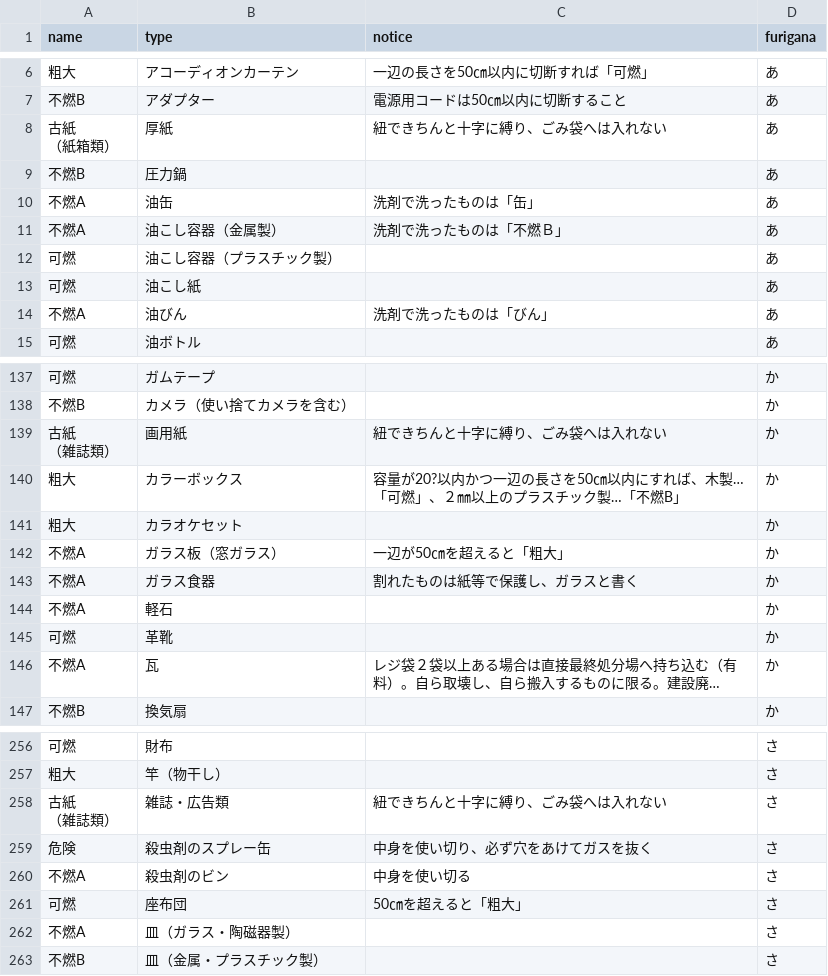
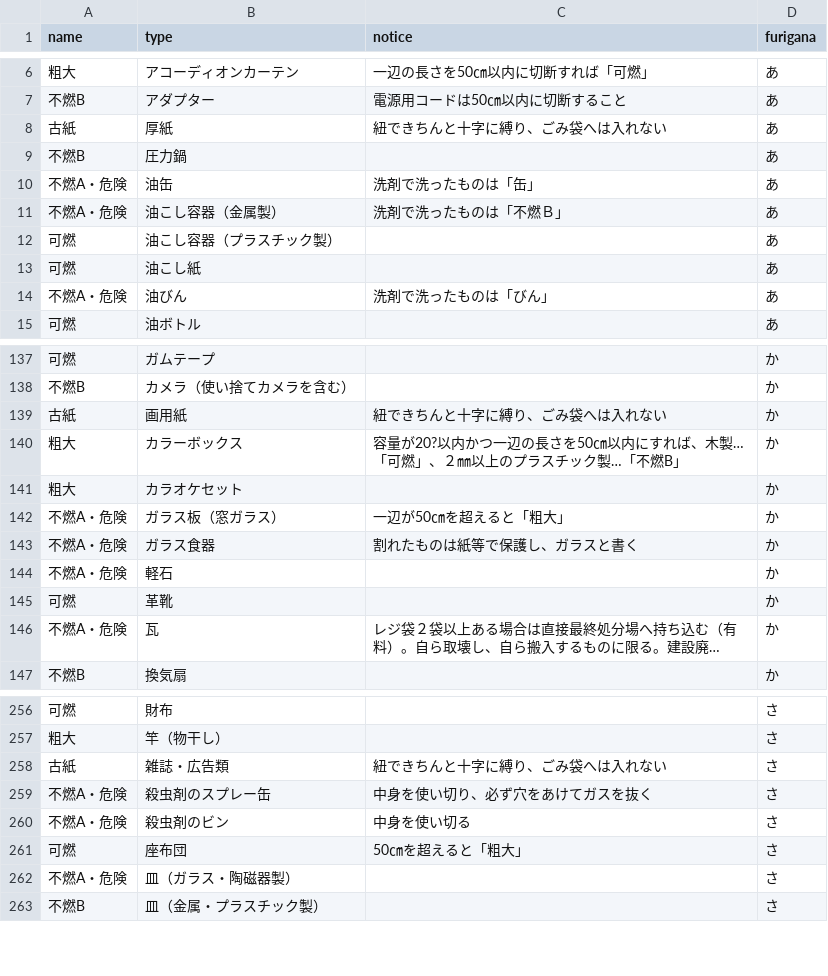
Before and after one commit to tamanojyouhou/5374, a CSV file: data/target.csv, drawn as a sheet; only a part is shown, gaps mark what is left out; long unchanged cells end in …; ↵ is a line break in a cell; the diff covers the shown part only; the diff names each change by its address in the sheet, - before the commit and + after, or states it on an @@ line.

Commit message:
Update target.csv

```diff
--- a/data/target.csv
+++ b/data/target.csv
-A8 (name): 古紙 ↵ （紙箱類）
+A8 (name): 古紙
-A10:A11 (name): 不燃A
+A10:A11 (name): 不燃A・危険
-A14 (name): 不燃A
+A14 (name): 不燃A・危険
-A139 (name): 古紙 ↵ （雑誌類）
+A139 (name): 古紙
-A142:A144 (name): 不燃A
+A142:A144 (name): 不燃A・危険
-A146 (name): 不燃A
+A146 (name): 不燃A・危険
-A258 (name): 古紙 ↵ （雑誌類）
+A258 (name): 古紙
-A259 (name): 危険
+A259 (name): 不燃A・危険
-A260 (name): 不燃A
+A260 (name): 不燃A・危険
-A262 (name): 不燃A
+A262 (name): 不燃A・危険
```
Also changed, not shown: 63 edited cells elsewhere in this file.
